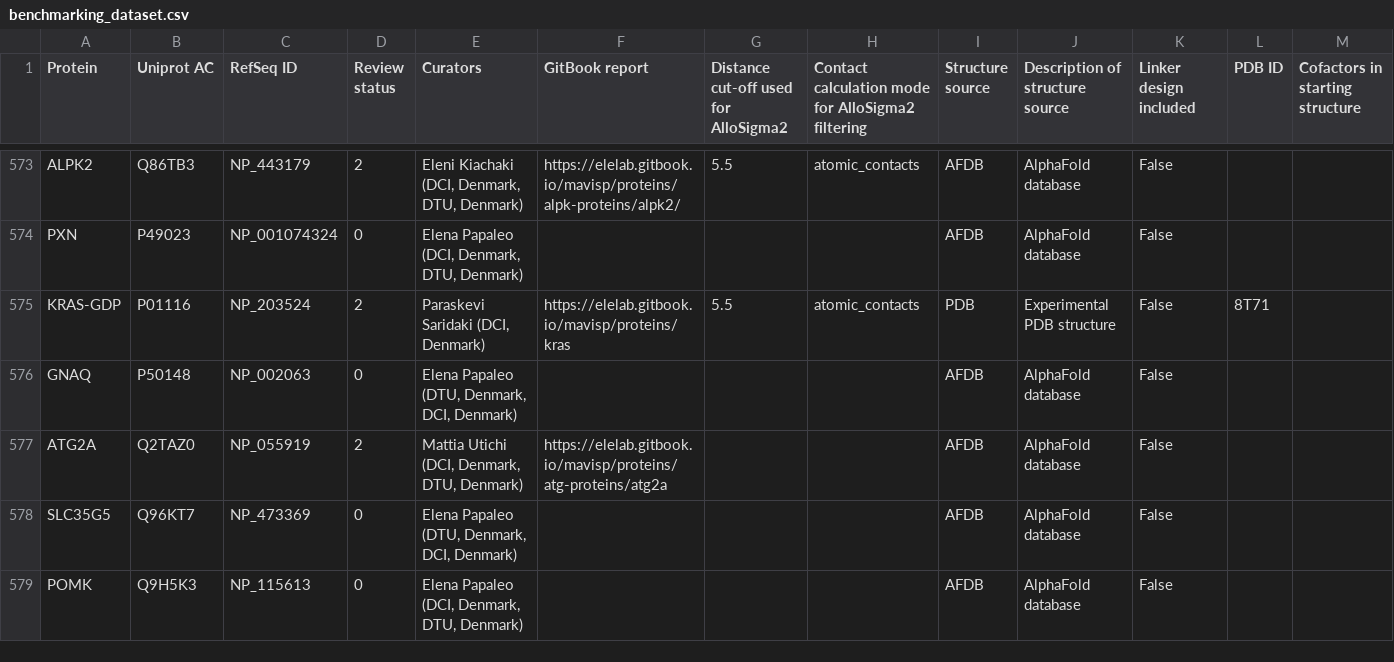
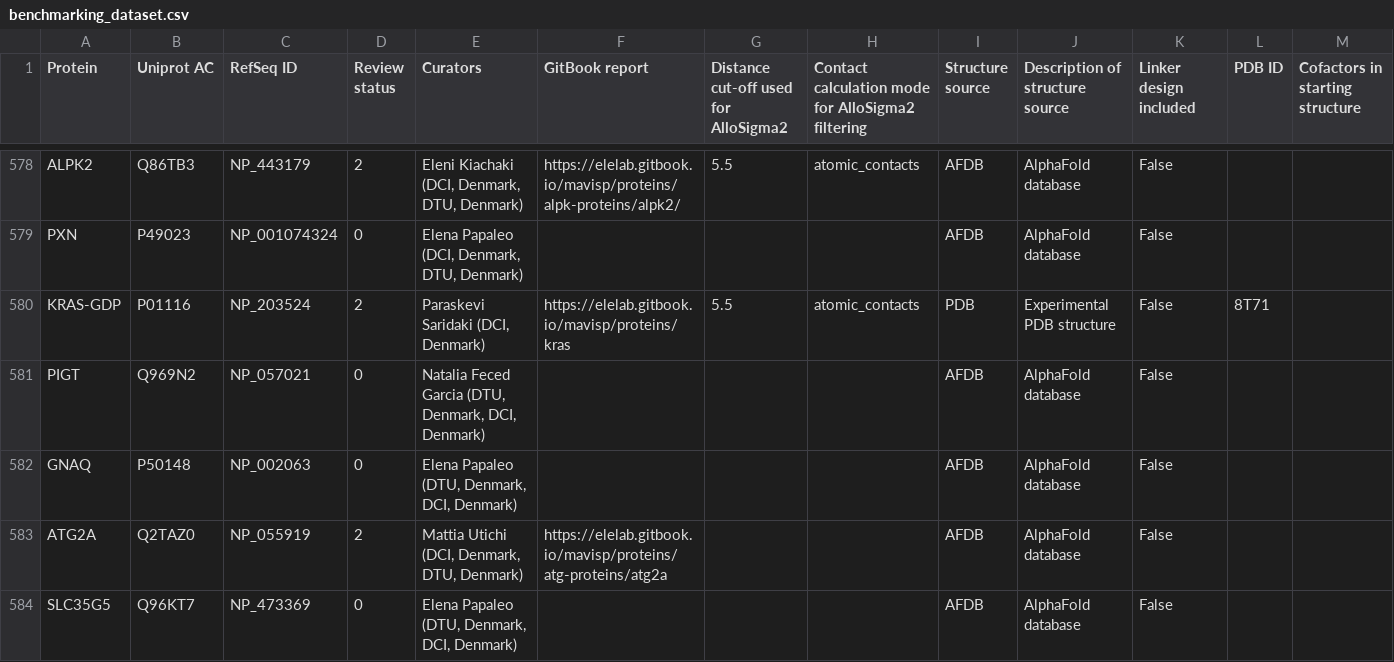
Before and after one commit to ELELAB/mavisp_accessory_tools, a CSV file: tools/ThermoMPNN_trainingdata_overlap/benchmarking_dataset.csv, drawn as a sheet; only a part is shown, gaps mark what is left out; the shorter side is filled out with more unchanged rows; the diff covers the shown part only.

```diff
--- a/tools/ThermoMPNN_trainingdata_overlap/benchmarking_dataset.csv
+++ b/tools/ThermoMPNN_trainingdata_overlap/benchmarking_dataset.csv
@@ -575,2 +580,3 @@ PXN,P49023,NP_001074324,0,"Elena Papaleo (DCI, Denmark, DTU, Denmark)",,,,AFDB,A
 KRAS-GDP,P01116,NP_203524,2,"Paraskevi Saridaki (DCI, Denmark)",https://elelab.gitbook.io/mavisp/proteins/kras,5.5,atomic_contacts,PDB,Experimental PDB structure,False,8T71,
+PIGT,Q969N2,NP_057021,0,"Natalia Feced Garcia (DTU, Denmark, DCI, Denmark)",,,,AFDB,AlphaFold database,False,,
 GNAQ,P50148,NP_002063,0,"Elena Papaleo (DTU, Denmark, DCI, Denmark)",,,,AFDB,AlphaFold database,False,,
```
Also changed, not shown: 11 added rows and 4 edited cells elsewhere in this file, tools/ThermoMPNN_trainingdata_overlap/cleanup_trainingdata/mega_cleaned_full.csv, tools/ThermoMPNN_trainingdata_overlap/overlap.csv, 8 other files.
